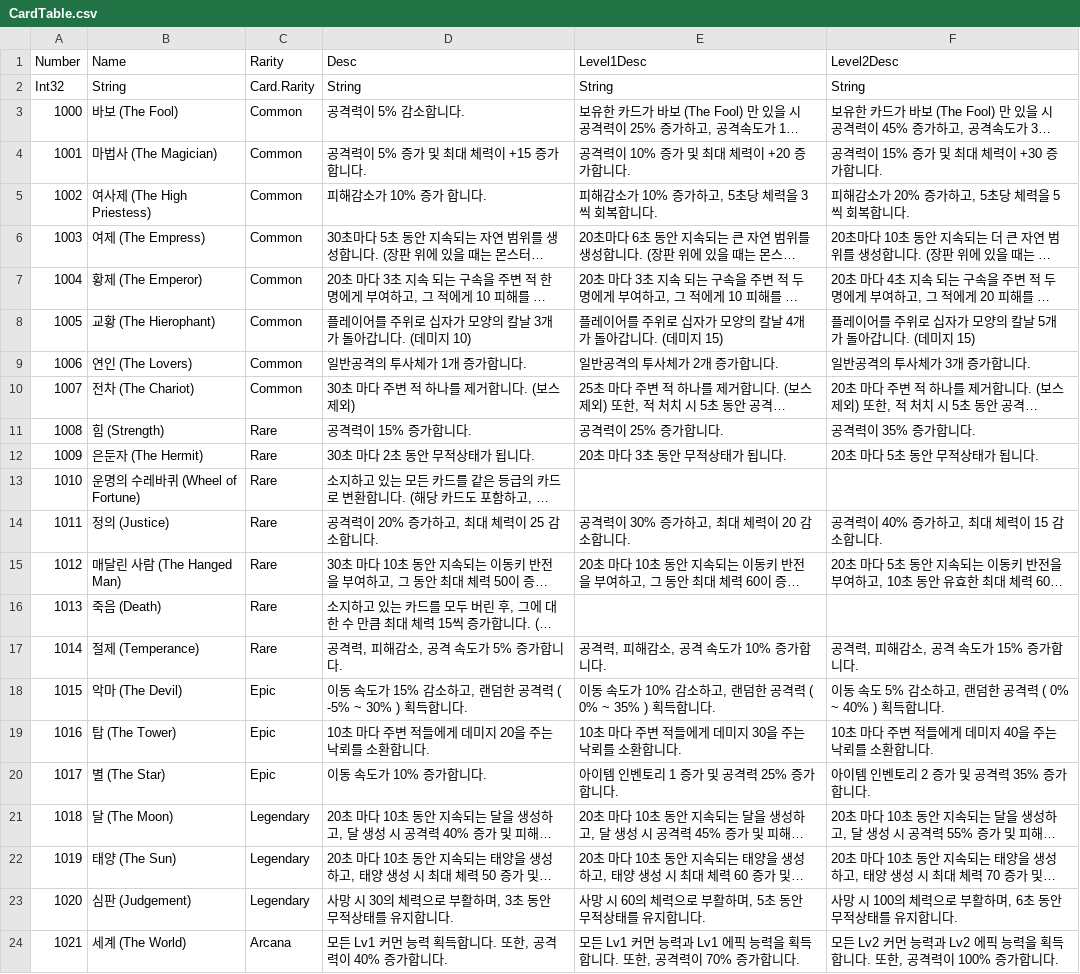
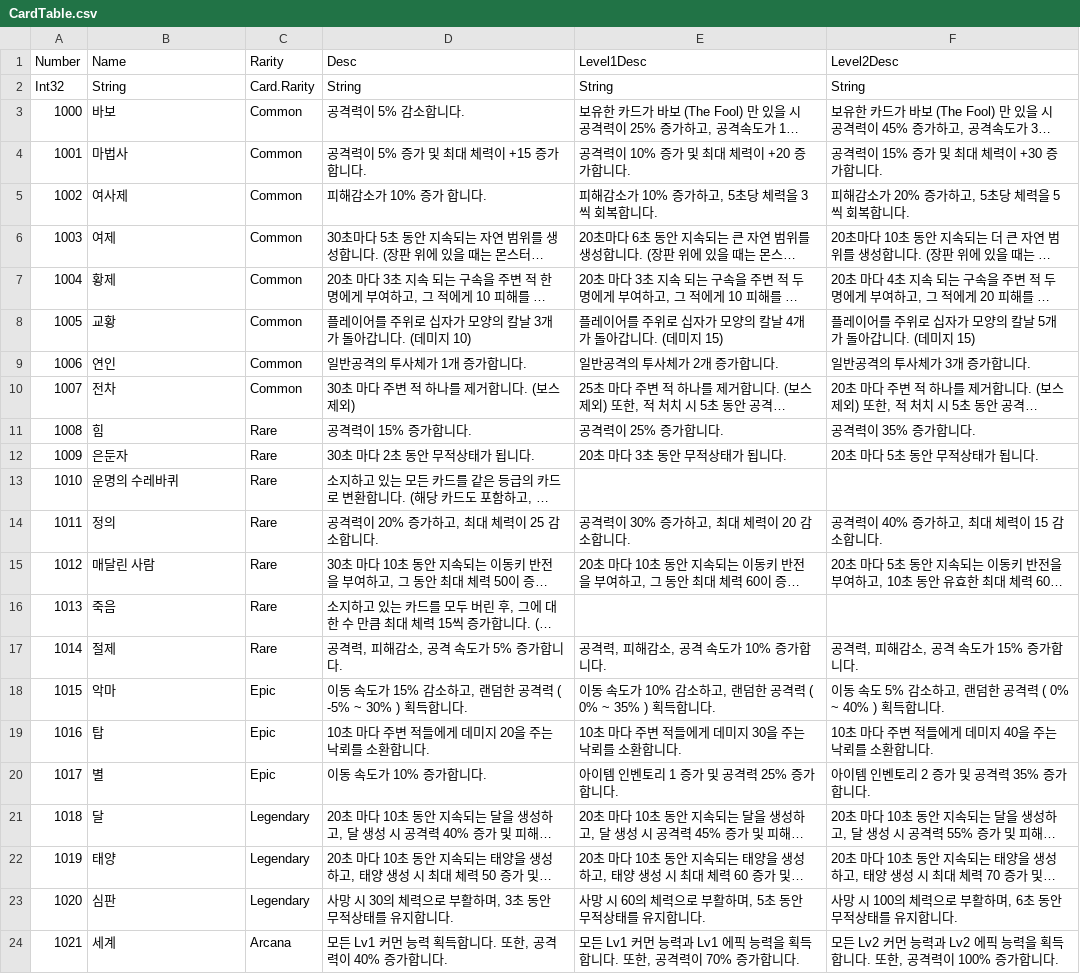
Before and after one commit to wata548/2026_summer_game_jam, a CSV file: Assets/Resources/Data/CardTable.csv, drawn as a sheet; long unchanged cells end in …; the diff names each change by its address in the sheet, - before the commit and + after, or states it on an @@ line.

```diff
--- a/Assets/Resources/Data/CardTable.csv
+++ b/Assets/Resources/Data/CardTable.csv
-B3 (Name): 바보 (The Fool)
+B3 (Name): 바보
-B4 (Name): 마법사 (The Magician)
+B4 (Name): 마법사
-B5 (Name): 여사제 (The High Priestess)
+B5 (Name): 여사제
-B6 (Name): 여제 (The Empress)
+B6 (Name): 여제
-B7 (Name): 황제 (The Emperor)
+B7 (Name): 황제
-B8 (Name): 교황 (The Hierophant)
+B8 (Name): 교황
-B9 (Name): 연인 (The Lovers)
+B9 (Name): 연인
-B10 (Name): 전차 (The Chariot)
+B10 (Name): 전차
-B11 (Name): 힘 (Strength)
+B11 (Name): 힘
-B12 (Name): 은둔자 (The Hermit)
+B12 (Name): 은둔자
-B13 (Name): 운명의 수레바퀴 (Wheel of Fortune)
+B13 (Name): 운명의 수레바퀴
-B14 (Name): 정의 (Justice)
+B14 (Name): 정의
-B15 (Name): 매달린 사람 (The Hanged Man)
+B15 (Name): 매달린 사람
-B16 (Name): 죽음 (Death)
+B16 (Name): 죽음
-B17 (Name): 절제 (Temperance)
+B17 (Name): 절제
-B18 (Name): 악마 (The Devil)
+B18 (Name): 악마
-B19 (Name): 탑 (The Tower)
+B19 (Name): 탑
-B20 (Name): 별 (The Star)
+B20 (Name): 별
-B21 (Name): 달 (The Moon)
+B21 (Name): 달
-B22 (Name): 태양 (The Sun)
+B22 (Name): 태양
-B23 (Name): 심판 (Judgement)
+B23 (Name): 심판
-B24 (Name): 세계 (The World)
+B24 (Name): 세계
```
Also changed, not shown: Assets/Resources/Data/ItemTable.csv, 53 other files.
